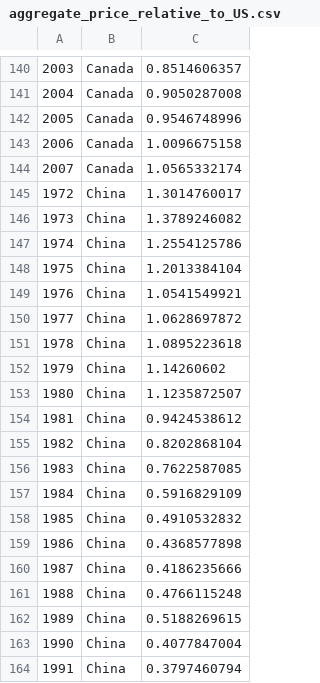
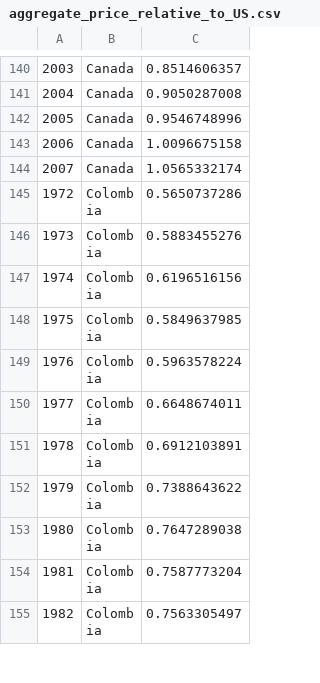
Before and after one commit to ceumicrodata/impvol, a CSV file: data/raw_imputed/aggregate_price_relative_to_US.csv, drawn as a sheet; only a part is shown, gaps mark what is left out; the shorter side is filled out with more unchanged rows; the diff covers the shown part only.

Commit message:
China excluded

```diff
--- a/data/raw_imputed/aggregate_price_relative_to_US.csv
+++ b/data/raw_imputed/aggregate_price_relative_to_US.csv
@@ -144,21 +144 @@
 2007,Canada,1.0565332174
-1972,China,1.3014760017
-1973,China,1.3789246082
-1974,China,1.2554125786
-1975,China,1.2013384104
-1976,China,1.0541549921
-1977,China,1.0628697872
-1978,China,1.0895223618
-1979,China,1.14260602
-1980,China,1.1235872507
-1981,China,0.9424538612
-1982,China,0.8202868104
-1983,China,0.7622587085
-1984,China,0.5916829109
-1985,China,0.4910532832
-1986,China,0.4368577898
-1987,China,0.4186235666
-1988,China,0.4766115248
-1989,China,0.5188269615
-1990,China,0.4077847004
-1991,China,0.3797460794
```
Also changed, not shown: 16 removed rows elsewhere in this file, data/raw_imputed/trade_balance_new.csv, 4 other files.
